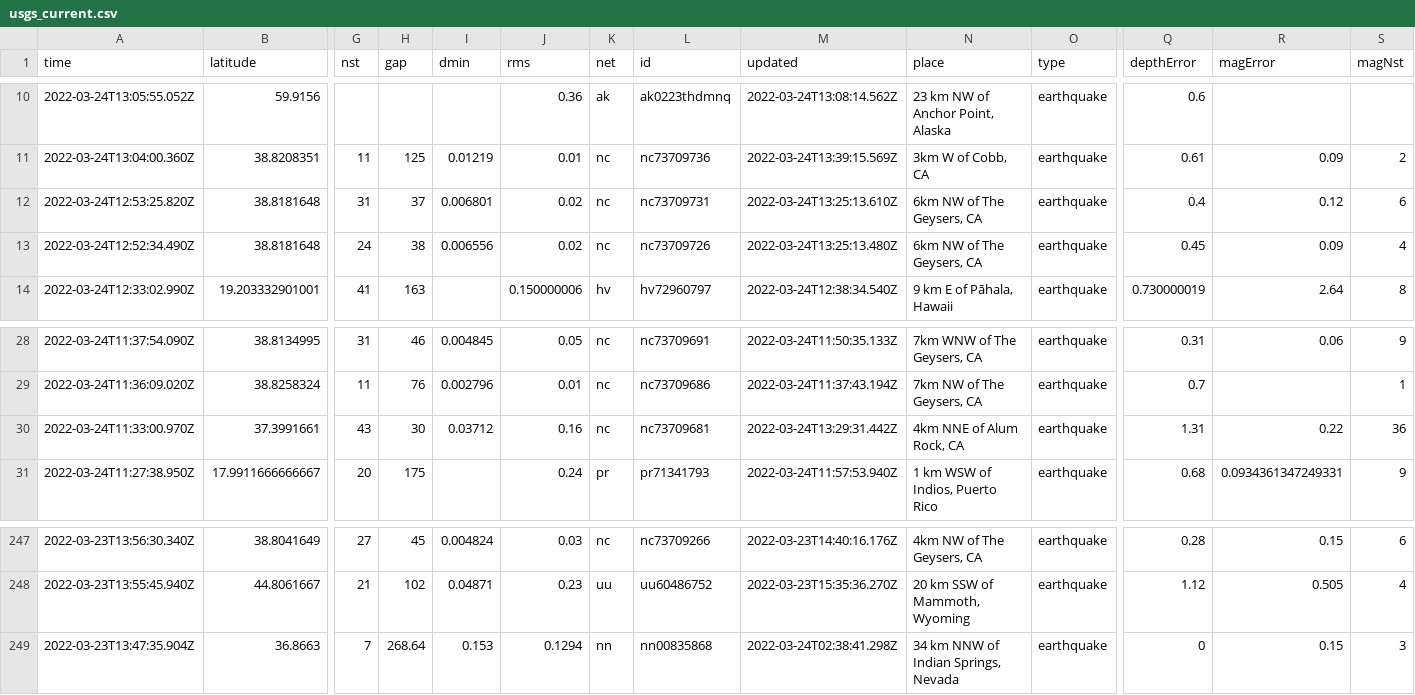
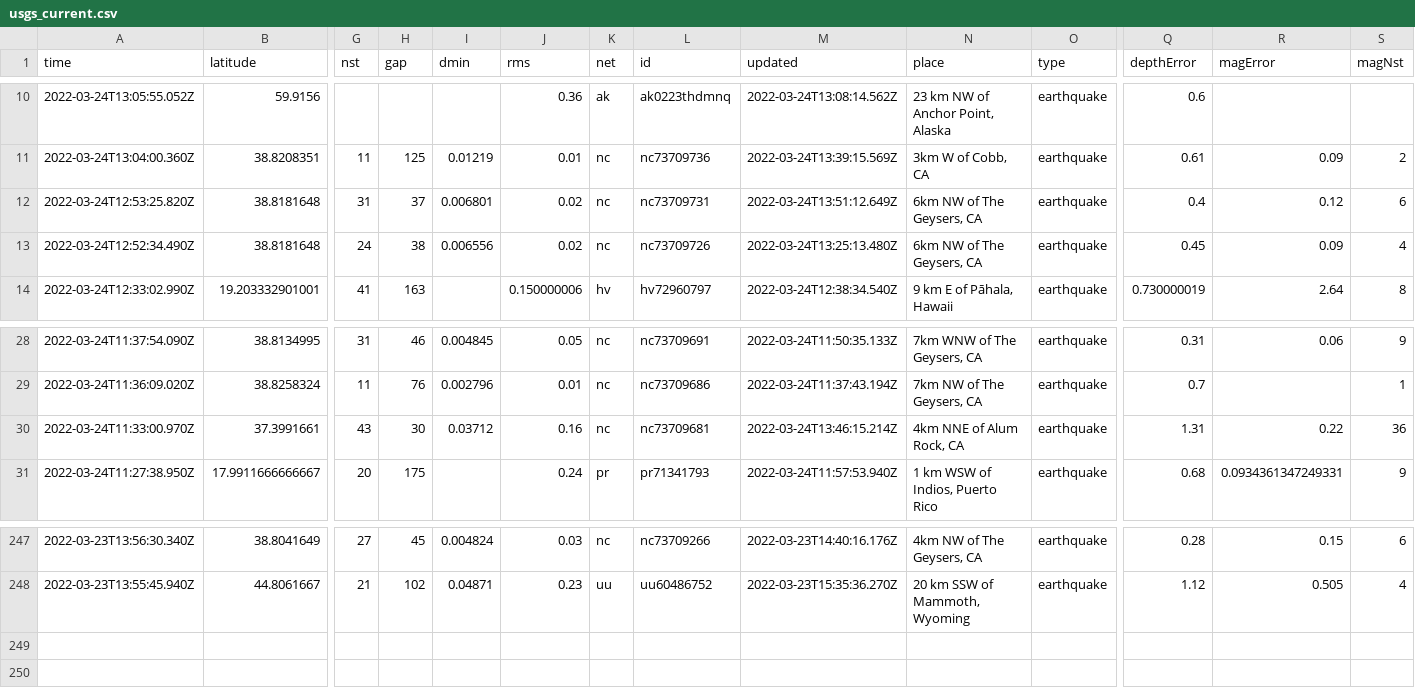
Before and after one commit to pbock/nicar22-github-actions, a CSV file: usgs_current.csv, drawn as a sheet; only a part is shown, gaps mark what is left out; rows hold the shown columns only; the diff names each change by its address in the sheet, - before the commit and + after, or states it on an @@ line.

```diff
--- a/usgs_current.csv
+++ b/usgs_current.csv
-M12 (updated): 2022-03-24T13:25:13.610Z
+M12 (updated): 2022-03-24T13:51:12.649Z
-M30 (updated): 2022-03-24T13:29:31.442Z
+M30 (updated): 2022-03-24T13:46:15.214Z
-row 249: 2022-03-23T13:47:35.904Z | 36.8663 | 7 | 268.64 | 0.153 | 0.1294 | nn | nn00835868 | 2022-03-24T02:38:41.298Z | 34 km NNW of Indian Springs, Nevada | earthquake | 0 | 0.15 | 3
```
